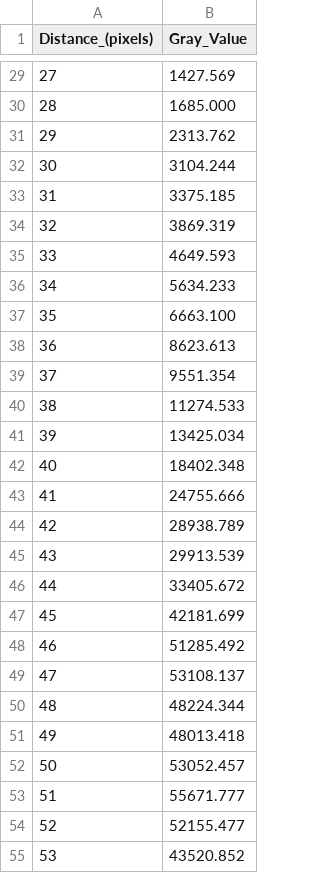
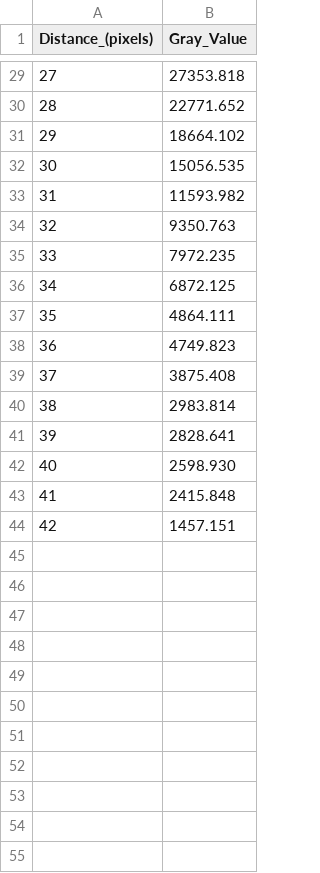
Before and after one commit to ivianrr/interferometry-paper, a CSV file: datos/cortes/Sirius/20-Sirio.csv, drawn as a sheet; only a part is shown, gaps mark what is left out; the diff covers the shown part only.

```diff
--- a/datos/cortes/Sirius/20-Sirio.csv
+++ b/datos/cortes/Sirius/20-Sirio.csv
@@ -29,27 +29,16 @@ Distance_(pixels),Gray_Value
-27,1427.569
-28,1685.000
-29,2313.762
-30,3104.244
-31,3375.185
-32,3869.319
-33,4649.593
-34,5634.233
-35,6663.100
-36,8623.613
-37,9551.354
-38,11274.533
-39,13425.034
-40,18402.348
-41,24755.666
-42,28938.789
-43,29913.539
-44,33405.672
-45,42181.699
-46,51285.492
-47,53108.137
-48,48224.344
-49,48013.418
-50,53052.457
-51,55671.777
-52,52155.477
-53,43520.852
+27,27353.818
+28,22771.652
+29,18664.102
+30,15056.535
+31,11593.982
+32,9350.763
+33,7972.235
+34,6872.125
+35,4864.111
+36,4749.823
+37,3875.408
+38,2983.814
+39,2828.641
+40,2598.930
+41,2415.848
+42,1457.151
```
Also changed, not shown: 49 removed rows and 27 edited cells elsewhere in this file, datos/cortes/Rigel/7-Rigel.csv, 1 other file.
